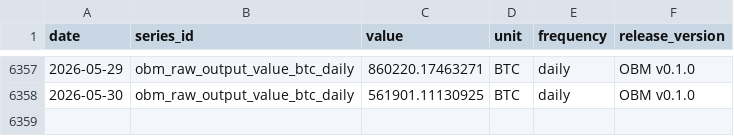
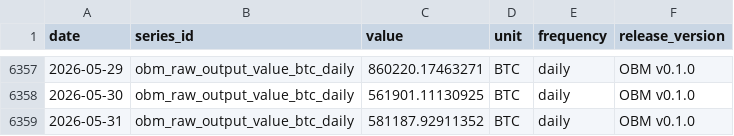
Before and after one commit to diegorllanos/open-bitcoin-metrics, a CSV file: metrics/obm_raw_output_value_btc_daily/obm_raw_output_value_btc_daily.csv, drawn as a sheet; only a part is shown, gaps mark what is left out; the diff names each change by its address in the sheet, - before the commit and + after, or states it on an @@ line.

```diff
--- a/metrics/obm_raw_output_value_btc_daily/obm_raw_output_value_btc_daily.csv
+++ b/metrics/obm_raw_output_value_btc_daily/obm_raw_output_value_btc_daily.csv
+row 6359: 2026-05-31 | obm_raw_output_value_btc_daily | 581187.92911352 | BTC | daily | OBM v0.1.0
```
Also changed, not shown: metrics/obm_cdd_btcxdays_daily/obm_cdd_btcxdays_daily.csv, metrics/obm_spent_value_btc_daily/obm_spent_value_btc_daily.csv, 23 other files.
